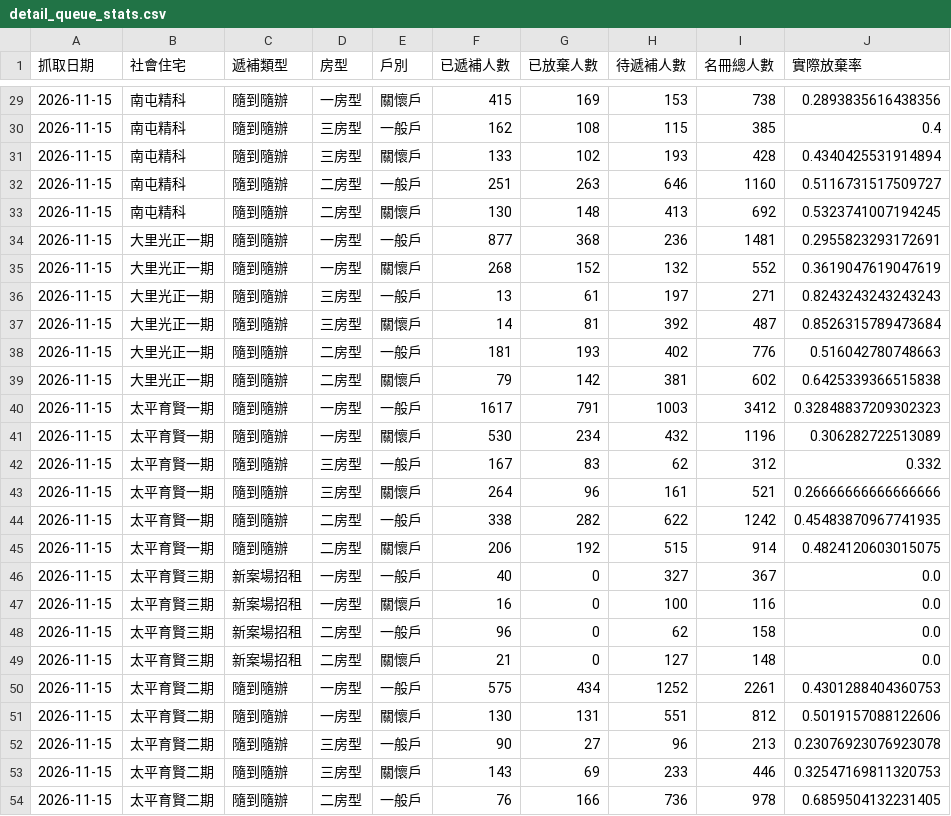
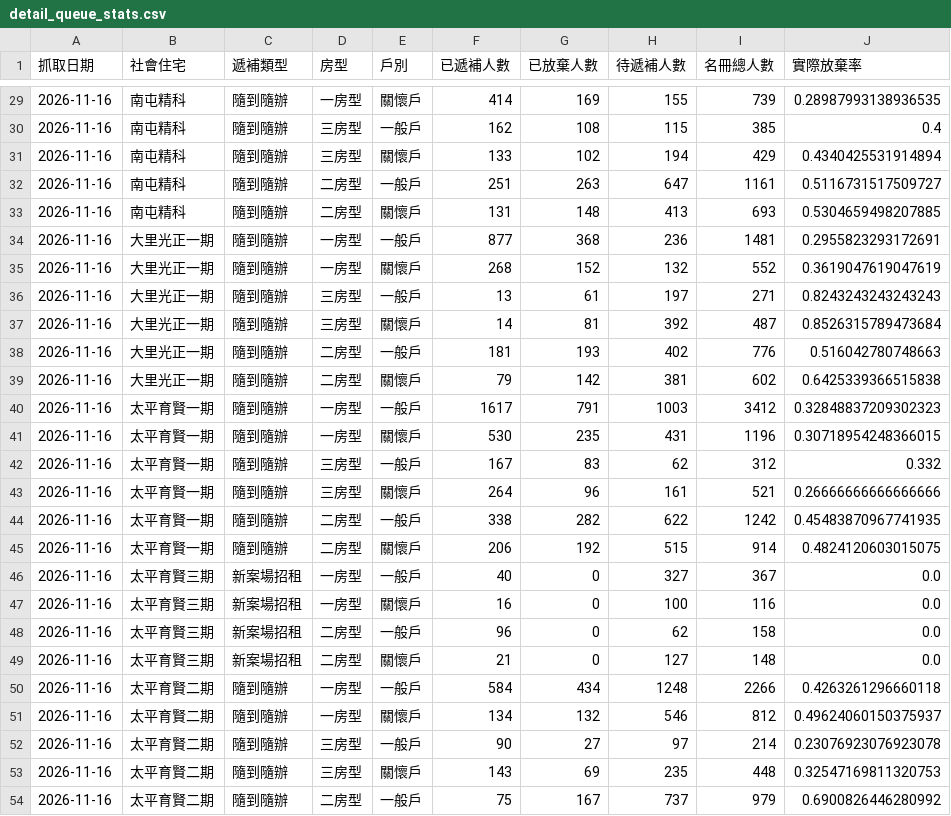
Before and after one commit to abula56/social_housing_tracker, a CSV file: detail_queue_stats.csv, drawn as a sheet; only a part is shown, gaps mark what is left out; the diff covers the shown part only.

```diff
--- a/detail_queue_stats.csv
+++ b/detail_queue_stats.csv
@@ -29,26 +29,26 @@
-2026-11-15,南屯精科,隨到隨辦,一房型,關懷戶,415,169,153,738,0.2893835616438356
-2026-11-15,南屯精科,隨到隨辦,三房型,一般戶,162,108,115,385,0.4
-2026-11-15,南屯精科,隨到隨辦,三房型,關懷戶,133,102,193,428,0.4340425531914894
-2026-11-15,南屯精科,隨到隨辦,二房型,一般戶,251,263,646,1160,0.5116731517509727
-2026-11-15,南屯精科,隨到隨辦,二房型,關懷戶,130,148,413,692,0.5323741007194245
-2026-11-15,大里光正一期,隨到隨辦,一房型,一般戶,877,368,236,1481,0.2955823293172691
-2026-11-15,大里光正一期,隨到隨辦,一房型,關懷戶,268,152,132,552,0.3619047619047619
-2026-11-15,大里光正一期,隨到隨辦,三房型,一般戶,13,61,197,271,0.8243243243243243
-2026-11-15,大里光正一期,隨到隨辦,三房型,關懷戶,14,81,392,487,0.8526315789473684
-2026-11-15,大里光正一期,隨到隨辦,二房型,一般戶,181,193,402,776,0.516042780748663
-2026-11-15,大里光正一期,隨到隨辦,二房型,關懷戶,79,142,381,602,0.6425339366515838
-2026-11-15,太平育賢一期,隨到隨辦,一房型,一般戶,1617,791,1003,3412,0.32848837209302323
-2026-11-15,太平育賢一期,隨到隨辦,一房型,關懷戶,530,234,432,1196,0.306282722513089
-2026-11-15,太平育賢一期,隨到隨辦,三房型,一般戶,167,83,62,312,0.332
-2026-11-15,太平育賢一期,隨到隨辦,三房型,關懷戶,264,96,161,521,0.26666666666666666
-2026-11-15,太平育賢一期,隨到隨辦,二房型,一般戶,338,282,622,1242,0.45483870967741935
-2026-11-15,太平育賢一期,隨到隨辦,二房型,關懷戶,206,192,515,914,0.4824120603015075
-2026-11-15,太平育賢三期,新案場招租,一房型,一般戶,40,0,327,367,0.0
-2026-11-15,太平育賢三期,新案場招租,一房型,關懷戶,16,0,100,116,0.0
-2026-11-15,太平育賢三期,新案場招租,二房型,一般戶,96,0,62,158,0.0
-2026-11-15,太平育賢三期,新案場招租,二房型,關懷戶,21,0,127,148,0.0
-2026-11-15,太平育賢二期,隨到隨辦,一房型,一般戶,575,434,1252,2261,0.4301288404360753
-2026-11-15,太平育賢二期,隨到隨辦,一房型,關懷戶,130,131,551,812,0.5019157088122606
-2026-11-15,太平育賢二期,隨到隨辦,三房型,一般戶,90,27,96,213,0.23076923076923078
-2026-11-15,太平育賢二期,隨到隨辦,三房型,關懷戶,143,69,233,446,0.32547169811320753
-2026-11-15,太平育賢二期,隨到隨辦,二房型,一般戶,76,166,736,978,0.6859504132231405
+2026-11-16,南屯精科,隨到隨辦,一房型,關懷戶,414,169,155,739,0.28987993138936535
+2026-11-16,南屯精科,隨到隨辦,三房型,一般戶,162,108,115,385,0.4
+2026-11-16,南屯精科,隨到隨辦,三房型,關懷戶,133,102,194,429,0.4340425531914894
+2026-11-16,南屯精科,隨到隨辦,二房型,一般戶,251,263,647,1161,0.5116731517509727
+2026-11-16,南屯精科,隨到隨辦,二房型,關懷戶,131,148,413,693,0.5304659498207885
+2026-11-16,大里光正一期,隨到隨辦,一房型,一般戶,877,368,236,1481,0.2955823293172691
+2026-11-16,大里光正一期,隨到隨辦,一房型,關懷戶,268,152,132,552,0.3619047619047619
+2026-11-16,大里光正一期,隨到隨辦,三房型,一般戶,13,61,197,271,0.8243243243243243
+2026-11-16,大里光正一期,隨到隨辦,三房型,關懷戶,14,81,392,487,0.8526315789473684
+2026-11-16,大里光正一期,隨到隨辦,二房型,一般戶,181,193,402,776,0.516042780748663
+2026-11-16,大里光正一期,隨到隨辦,二房型,關懷戶,79,142,381,602,0.6425339366515838
+2026-11-16,太平育賢一期,隨到隨辦,一房型,一般戶,1617,791,1003,3412,0.32848837209302323
+2026-11-16,太平育賢一期,隨到隨辦,一房型,關懷戶,530,235,431,1196,0.30718954248366015
+2026-11-16,太平育賢一期,隨到隨辦,三房型,一般戶,167,83,62,312,0.332
+2026-11-16,太平育賢一期,隨到隨辦,三房型,關懷戶,264,96,161,521,0.26666666666666666
+2026-11-16,太平育賢一期,隨到隨辦,二房型,一般戶,338,282,622,1242,0.45483870967741935
+2026-11-16,太平育賢一期,隨到隨辦,二房型,關懷戶,206,192,515,914,0.4824120603015075
+2026-11-16,太平育賢三期,新案場招租,一房型,一般戶,40,0,327,367,0.0
+2026-11-16,太平育賢三期,新案場招租,一房型,關懷戶,16,0,100,116,0.0
+2026-11-16,太平育賢三期,新案場招租,二房型,一般戶,96,0,62,158,0.0
+2026-11-16,太平育賢三期,新案場招租,二房型,關懷戶,21,0,127,148,0.0
+2026-11-16,太平育賢二期,隨到隨辦,一房型,一般戶,584,434,1248,2266,0.4263261296660118
+2026-11-16,太平育賢二期,隨到隨辦,一房型,關懷戶,134,132,546,812,0.49624060150375937
+2026-11-16,太平育賢二期,隨到隨辦,三房型,一般戶,90,27,97,214,0.23076923076923078
+2026-11-16,太平育賢二期,隨到隨辦,三房型,關懷戶,143,69,235,448,0.32547169811320753
+2026-11-16,太平育賢二期,隨到隨辦,二房型,一般戶,75,167,737,979,0.6900826446280992
```
Also changed, not shown: 90 edited cells elsewhere in this file, 4 other files.
